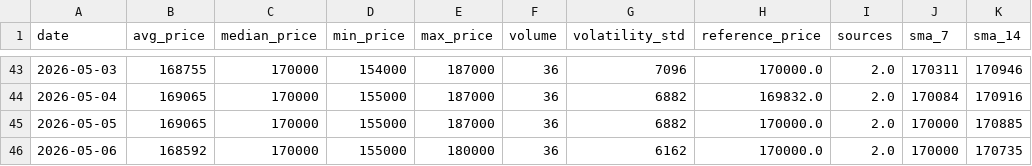
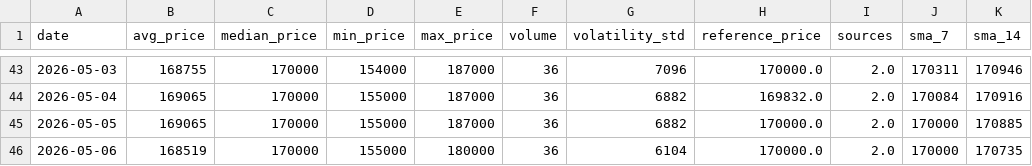
Before and after one commit to AbelV22/project-foundation, a CSV file: public/history_stats.csv, drawn as a sheet; only a part is shown, gaps mark what is left out; the diff names each change by its address in the sheet, - before the commit and + after, or states it on an @@ line.

```diff
--- a/public/history_stats.csv
+++ b/public/history_stats.csv
-B46 (avg_price): 168592
+B46 (avg_price): 168519
-G46 (volatility_std): 6162
+G46 (volatility_std): 6104
```
Also changed, not shown: 3 other files.
